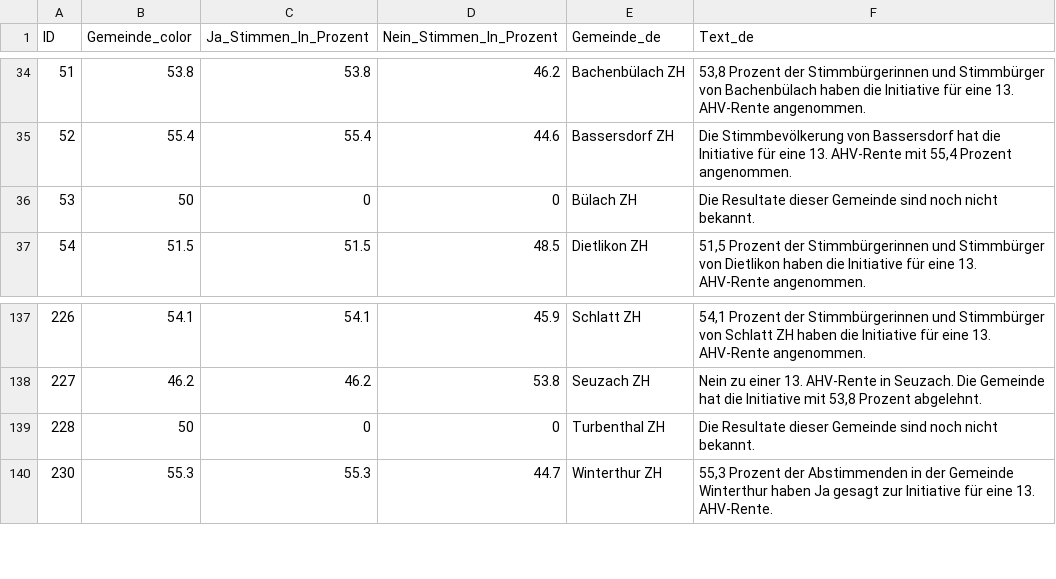
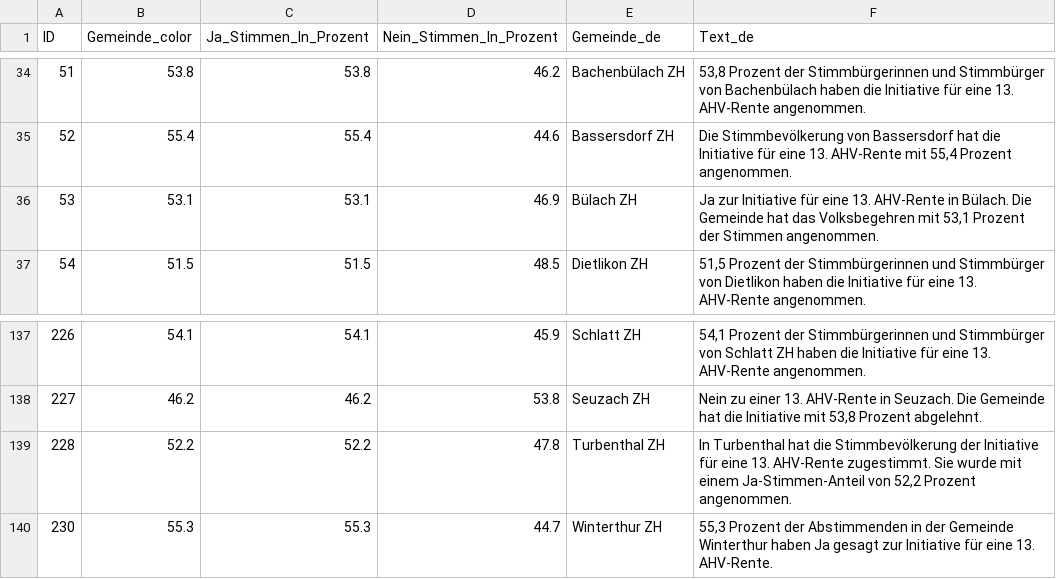
Before and after one commit to awp-finanznachrichten/lena_maerz2024, a CSV file: Output_Cantons/ZH_AHV_13Rente_dw_de.csv, drawn as a sheet; only a part is shown, gaps mark what is left out.

```diff
--- a/Output_Cantons/ZH_AHV_13Rente_dw_de.csv
+++ b/Output_Cantons/ZH_AHV_13Rente_dw_de.csv
@@ -35,3 +35,3 @@
 52,55.4,55.4,44.6,"Bassersdorf ZH","Die Stimmbevölkerung von Bassersdorf hat die Initiative für eine 13. AHV-Rente mit 55,4 Prozent angenommen."
-53,50,0,0,"Bülach ZH","Die Resultate dieser Gemeinde sind noch nicht bekannt."
+53,53.1,53.1,46.9,"Bülach ZH","Ja zur Initiative für eine 13. AHV-Rente in Bülach. Die Gemeinde hat das Volksbegehren mit 53,1 Prozent der Stimmen angenommen."
 54,51.5,51.5,48.5,"Dietlikon ZH","51,5 Prozent der Stimmbürgerinnen und Stimmbürger von Dietlikon haben die Initiative für eine 13. AHV-Rente angenommen."
@@ -138,3 +138,3 @@
 227,46.2,46.2,53.8,"Seuzach ZH","Nein zu einer 13. AHV-Rente in Seuzach. Die Gemeinde hat die Initiative mit 53,8 Prozent abgelehnt."
-228,50,0,0,"Turbenthal ZH","Die Resultate dieser Gemeinde sind noch nicht bekannt."
+228,52.2,52.2,47.8,"Turbenthal ZH","In Turbenthal hat die Stimmbevölkerung der Initiative für eine 13. AHV-Rente zugestimmt. Sie wurde mit einem Ja-Stimmen-Anteil von 52,2 Prozent angenommen."
 230,55.3,55.3,44.7,"Winterthur ZH","55,3 Prozent der Abstimmenden in der Gemeinde Winterthur haben Ja gesagt zur Initiative für eine 13. AHV-Rente."
```
Also changed, not shown: Output_Cantons/ZH_Anti_Chaoten_dw_de.csv, Output_Switzerland/AHV_13Rente_dw_de.csv, 26 other files.
